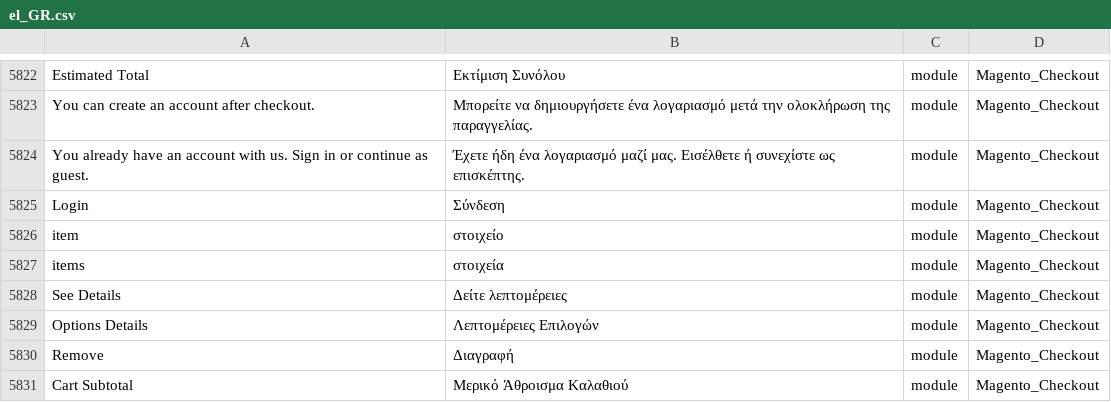
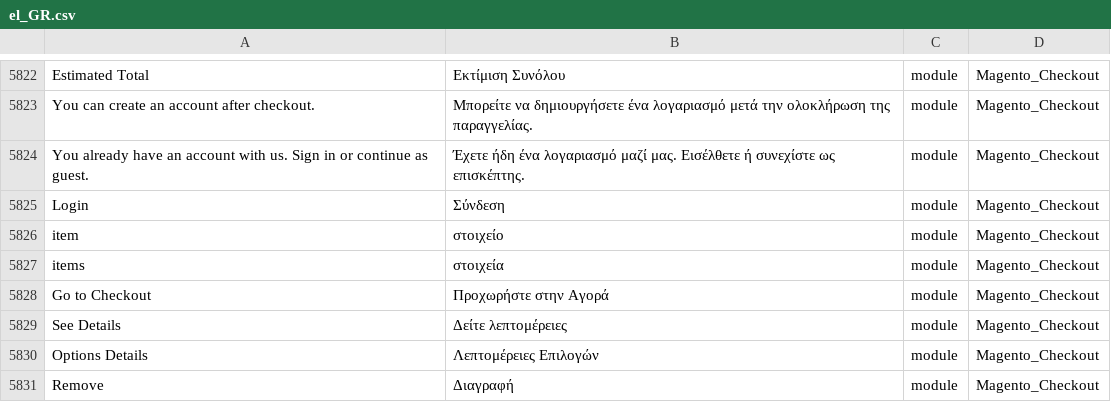
Before and after one commit to Magento2Translations/language_el_gr, a CSV file: el_GR.csv, drawn as a sheet; only a part is shown, gaps mark what is left out; the shorter side is filled out with more unchanged rows.

```diff
--- a/el_GR.csv
+++ b/el_GR.csv
@@ -5832,2 +5832,3 @@ item,στοιχείο,module,Magento_Checkout
 items,στοιχεία,module,Magento_Checkout
+"Go to Checkout","Προχωρήστε στην Αγορά",module,Magento_Checkout
 "See Details","Δείτε λεπτομέρειες",module,Magento_Checkout
```
Also changed, not shown: 1 other file.
